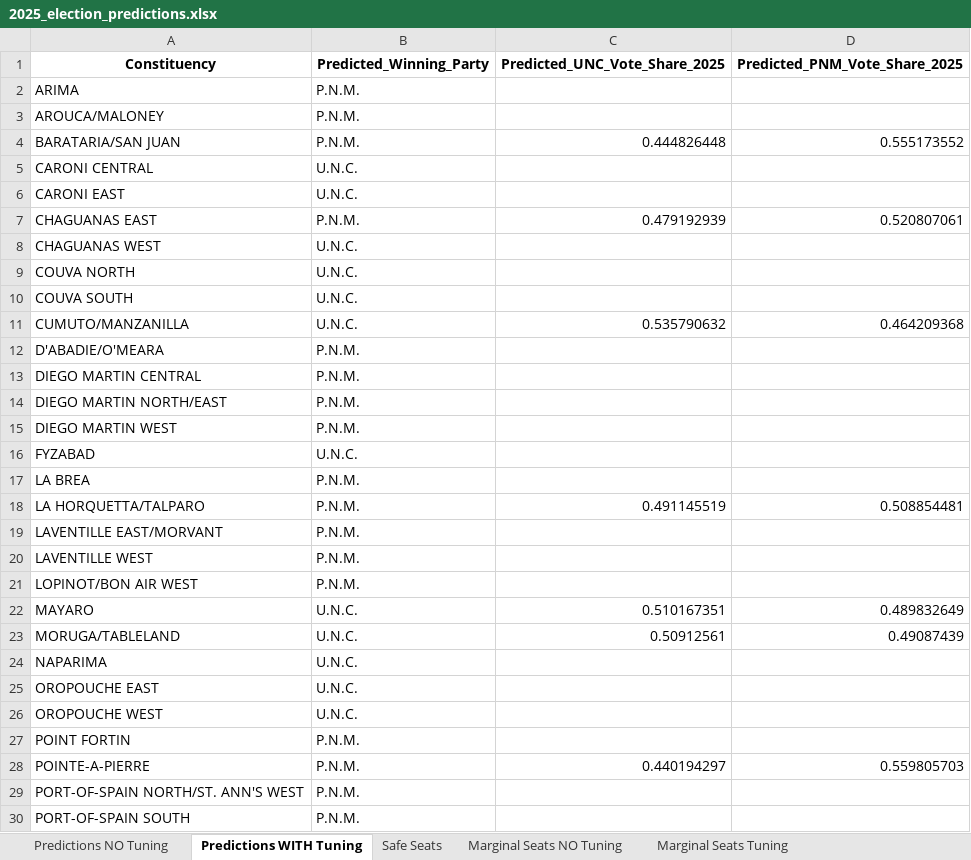
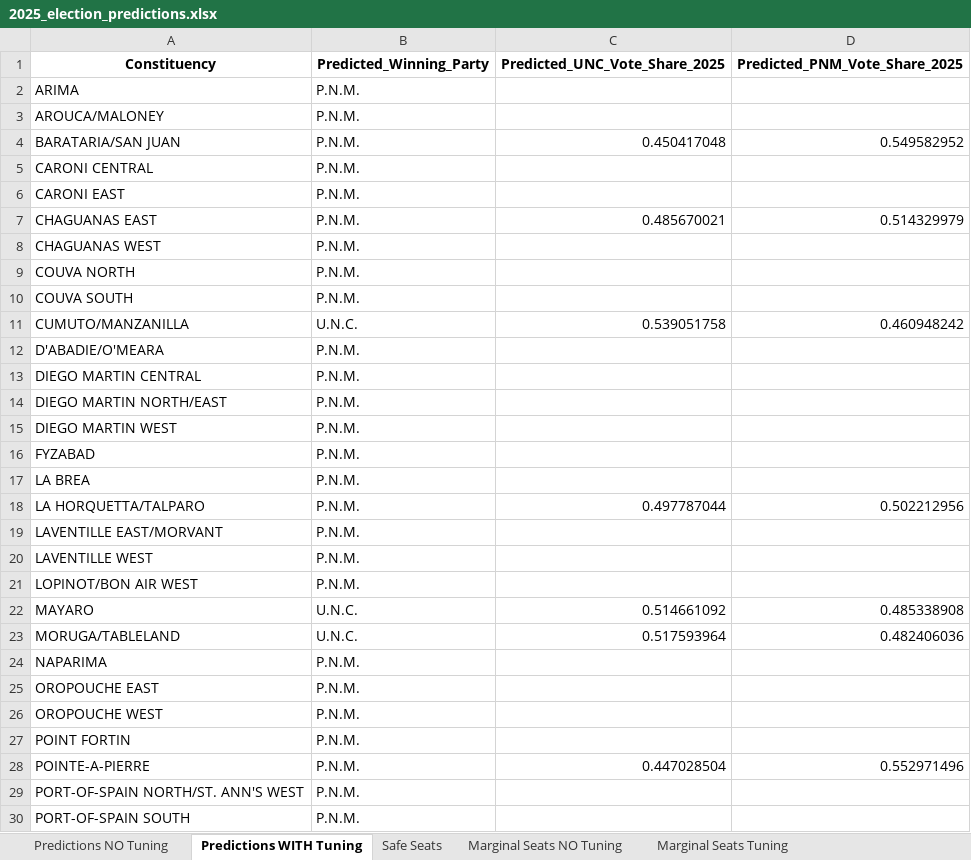
Before and after one commit to CorporaCorporate/COMP-3610-Project, an Excel workbook: 2025_election_predictions.xlsx, sheet Predictions WITH Tuning, drawn as a sheet; only a part is shown; values as stored, in another font and other column widths than the file's, no borders; the diff covers the shown part only; the diff names each change by its address in the sheet, - before the commit and + after, or states it on an @@ line.

Commit message:
Worse predictions now

```diff
--- a/2025_election_predictions.xlsx (sheet Predictions WITH Tuning)
+++ b/2025_election_predictions.xlsx (sheet Predictions WITH Tuning)
-C4 (Predicted_UNC_Vote_Share_2025): 0.444826448
+C4 (Predicted_UNC_Vote_Share_2025): 0.450417048
-D4 (Predicted_PNM_Vote_Share_2025): 0.555173552
+D4 (Predicted_PNM_Vote_Share_2025): 0.549582952
-B5:B6 (Predicted_Winning_Party): U.N.C.
+B5:B6 (Predicted_Winning_Party): P.N.M.
-C7 (Predicted_UNC_Vote_Share_2025): 0.479192939
+C7 (Predicted_UNC_Vote_Share_2025): 0.485670021
-D7 (Predicted_PNM_Vote_Share_2025): 0.520807061
+D7 (Predicted_PNM_Vote_Share_2025): 0.514329979
-B8:B10 (Predicted_Winning_Party): U.N.C.
+B8:B10 (Predicted_Winning_Party): P.N.M.
-C11 (Predicted_UNC_Vote_Share_2025): 0.535790632
+C11 (Predicted_UNC_Vote_Share_2025): 0.539051758
-D11 (Predicted_PNM_Vote_Share_2025): 0.464209368
+D11 (Predicted_PNM_Vote_Share_2025): 0.460948242
-B16 (Predicted_Winning_Party): U.N.C.
+B16 (Predicted_Winning_Party): P.N.M.
-C18 (Predicted_UNC_Vote_Share_2025): 0.491145519
+C18 (Predicted_UNC_Vote_Share_2025): 0.497787044
-D18 (Predicted_PNM_Vote_Share_2025): 0.508854481
+D18 (Predicted_PNM_Vote_Share_2025): 0.502212956
-C22 (Predicted_UNC_Vote_Share_2025): 0.510167351
+C22 (Predicted_UNC_Vote_Share_2025): 0.514661092
-D22 (Predicted_PNM_Vote_Share_2025): 0.489832649
+D22 (Predicted_PNM_Vote_Share_2025): 0.485338908
-C23 (Predicted_UNC_Vote_Share_2025): 0.50912561
+C23 (Predicted_UNC_Vote_Share_2025): 0.517593964
-D23 (Predicted_PNM_Vote_Share_2025): 0.49087439
+D23 (Predicted_PNM_Vote_Share_2025): 0.482406036
-B24:B26 (Predicted_Winning_Party): U.N.C.
+B24:B26 (Predicted_Winning_Party): P.N.M.
-C28 (Predicted_UNC_Vote_Share_2025): 0.440194297
+C28 (Predicted_UNC_Vote_Share_2025): 0.447028504
-D28 (Predicted_PNM_Vote_Share_2025): 0.559805703
+D28 (Predicted_PNM_Vote_Share_2025): 0.552971496
```
Also changed, not shown: 15 edited cells elsewhere in this sheet, sheet Predictions NO Tuning, sheet Marginal Seats NO Tuning, sheet Marginal Seats Tuning, sheet Safe Seats, 7 other files.
